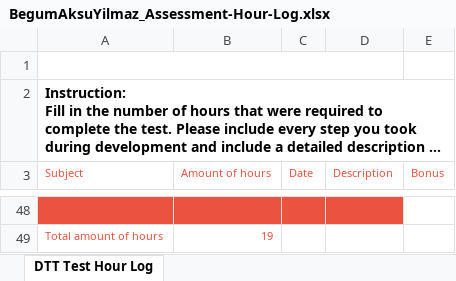
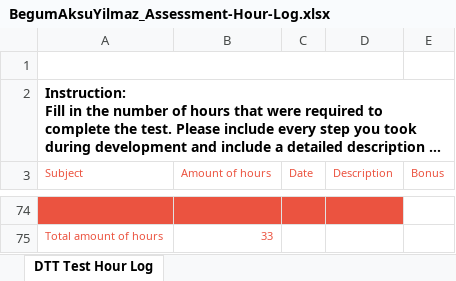
Before and after one commit to BgmAksu/Catering-API, an Excel workbook: otherDocs/BegumAksuYilmaz_Assessment-Hour-Log.xlsx, sheet DTT Test Hour Log, drawn as a sheet; only a part is shown, gaps mark what is left out; long unchanged cells end in …; values as stored, in another font and other column widths than the file's, no borders; charts and pictures not drawn; addresses are those after the commit; the diff covers the shown part only; the diff names each change by its address in the sheet, - before the commit and + after, or states it on an @@ line.

```diff
--- a/otherDocs/BegumAksuYilmaz_Assessment-Hour-Log.xlsx (sheet DTT Test Hour Log)
+++ b/otherDocs/BegumAksuYilmaz_Assessment-Hour-Log.xlsx (sheet DTT Test Hour Log)
-B75 (Amount of hours): 19
+B75 (Amount of hours): 33
```
Also changed, not shown: 26 added rows elsewhere in this sheet.
